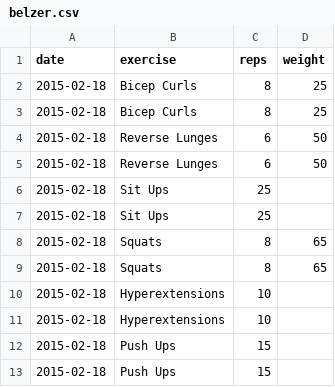
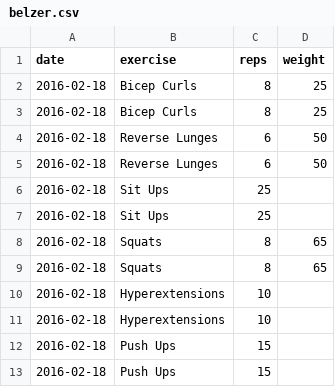
Before and after one commit to zbelzer/fitness-core, a CSV file: src/main/resources/belzer.csv, drawn as a sheet.

Commit message:
Multiple updates
* Fix my workout dates
* Add a new scoring algorithm
* Fix streaming of random orders of exercises

```diff
--- a/src/main/resources/belzer.csv
+++ b/src/main/resources/belzer.csv
@@ -1,13 +1,13 @@
 date,exercise,reps,weight
-2015-02-18,"Bicep Curls",8,25
-2015-02-18,"Bicep Curls",8,25
-2015-02-18,"Reverse Lunges",6,50
-2015-02-18,"Reverse Lunges",6,50
-2015-02-18,"Sit Ups",25,
-2015-02-18,"Sit Ups",25,
-2015-02-18,"Squats",8,65
-2015-02-18,"Squats",8,65
-2015-02-18,"Hyperextensions",10,
-2015-02-18,"Hyperextensions",10,
-2015-02-18,"Push Ups",15,
-2015-02-18,"Push Ups",15,
+2016-02-18,"Bicep Curls",8,25
+2016-02-18,"Bicep Curls",8,25
+2016-02-18,"Reverse Lunges",6,50
+2016-02-18,"Reverse Lunges",6,50
+2016-02-18,"Sit Ups",25,
+2016-02-18,"Sit Ups",25,
+2016-02-18,"Squats",8,65
+2016-02-18,"Squats",8,65
+2016-02-18,"Hyperextensions",10,
+2016-02-18,"Hyperextensions",10,
+2016-02-18,"Push Ups",15,
+2016-02-18,"Push Ups",15,
```
Also changed, not shown: 7 other files.
